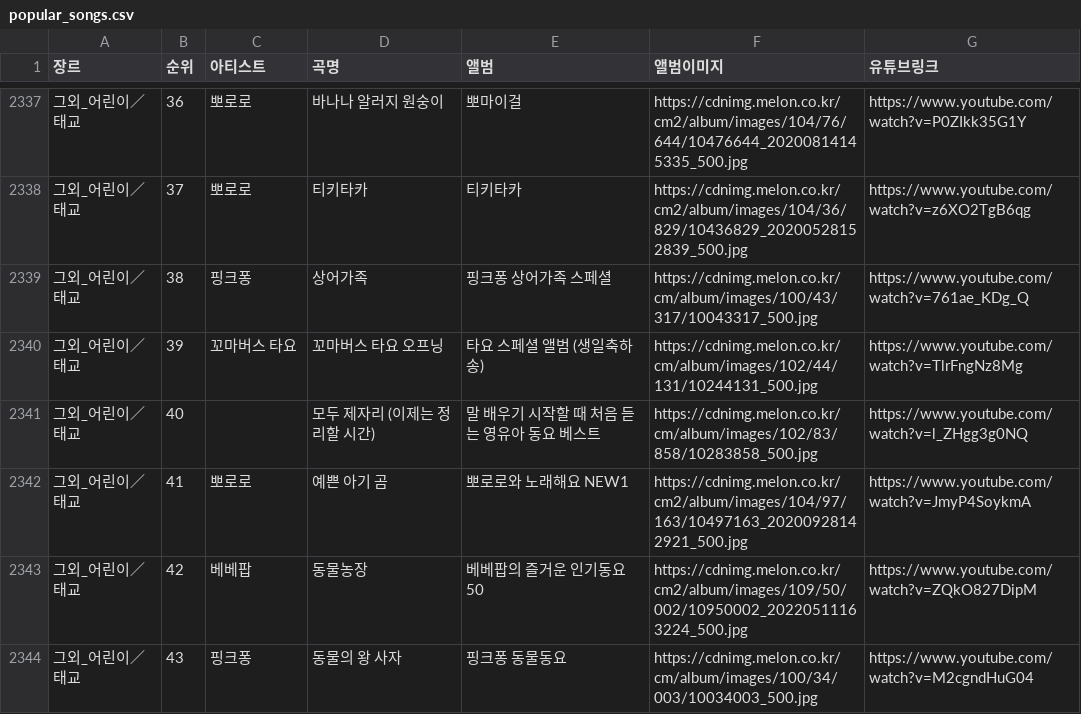
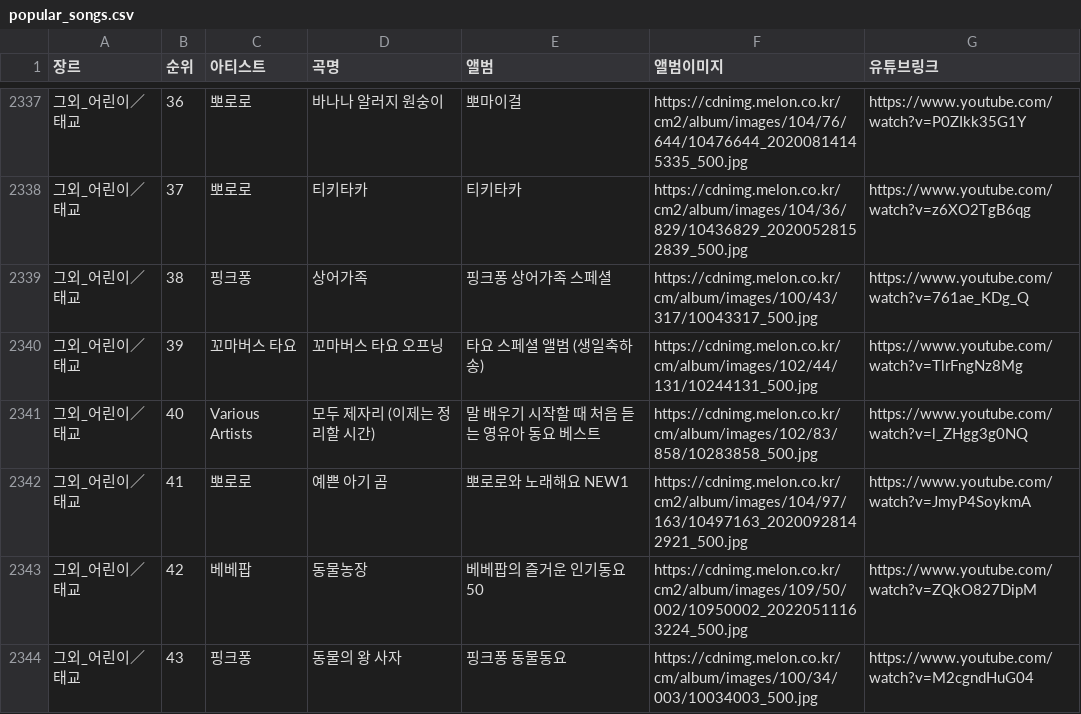
Before and after one commit to blinKiss/team-1-project, a CSV file: data/popular_songs.csv, drawn as a sheet; only a part is shown, gaps mark what is left out; the diff covers the shown part only.

```diff
--- a/data/popular_songs.csv
+++ b/data/popular_songs.csv
@@ -2340,3 +2340,3 @@
 그외_어린이／태교,39,꼬마버스 타요,꼬마버스 타요 오프닝,타요 스페셜 앨범 (생일축하송),https://cdnimg.melon.co.kr/cm/album/images/102/44/131/10244131_500.jpg,https://www.youtube.com/watch?v=TlrFngNz8Mg
-그외_어린이／태교,40,,모두 제자리 (이제는 정리할 시간),말 배우기 시작할 때 처음 듣는 영유아 동요 베스트,https://cdnimg.melon.co.kr/cm/album/images/102/83/858/10283858_500.jpg,https://www.youtube.com/watch?v=l_ZHgg3g0NQ
+그외_어린이／태교,40,Various Artists,모두 제자리 (이제는 정리할 시간),말 배우기 시작할 때 처음 듣는 영유아 동요 베스트,https://cdnimg.melon.co.kr/cm/album/images/102/83/858/10283858_500.jpg,https://www.youtube.com/watch?v=l_ZHgg3g0NQ
 그외_어린이／태교,41,뽀로로,예쁜 아기 곰,뽀로로와 노래해요 NEW1,https://cdnimg.melon.co.kr/cm2/album/images/104/97/163/10497163_20200928142921_500.jpg,https://www.youtube.com/watch?v=JmyP4SoykmA
```
Also changed, not shown: 9 edited cells elsewhere in this file, 47 other files.
